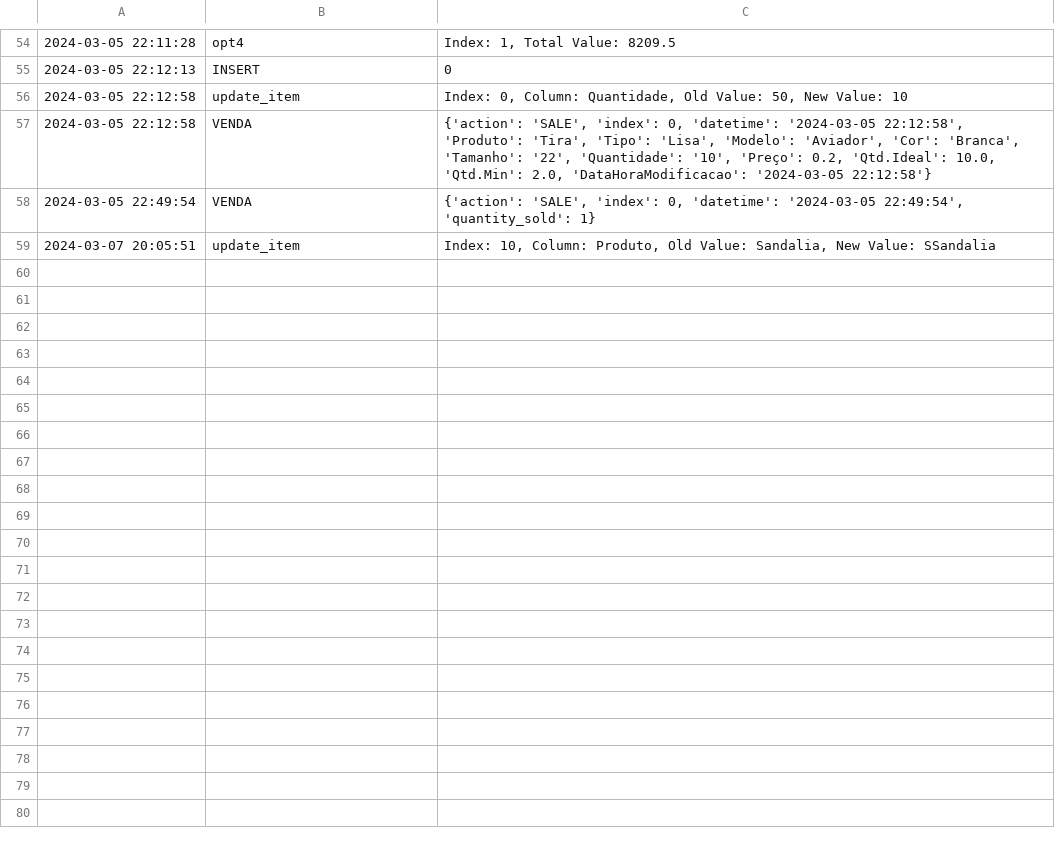
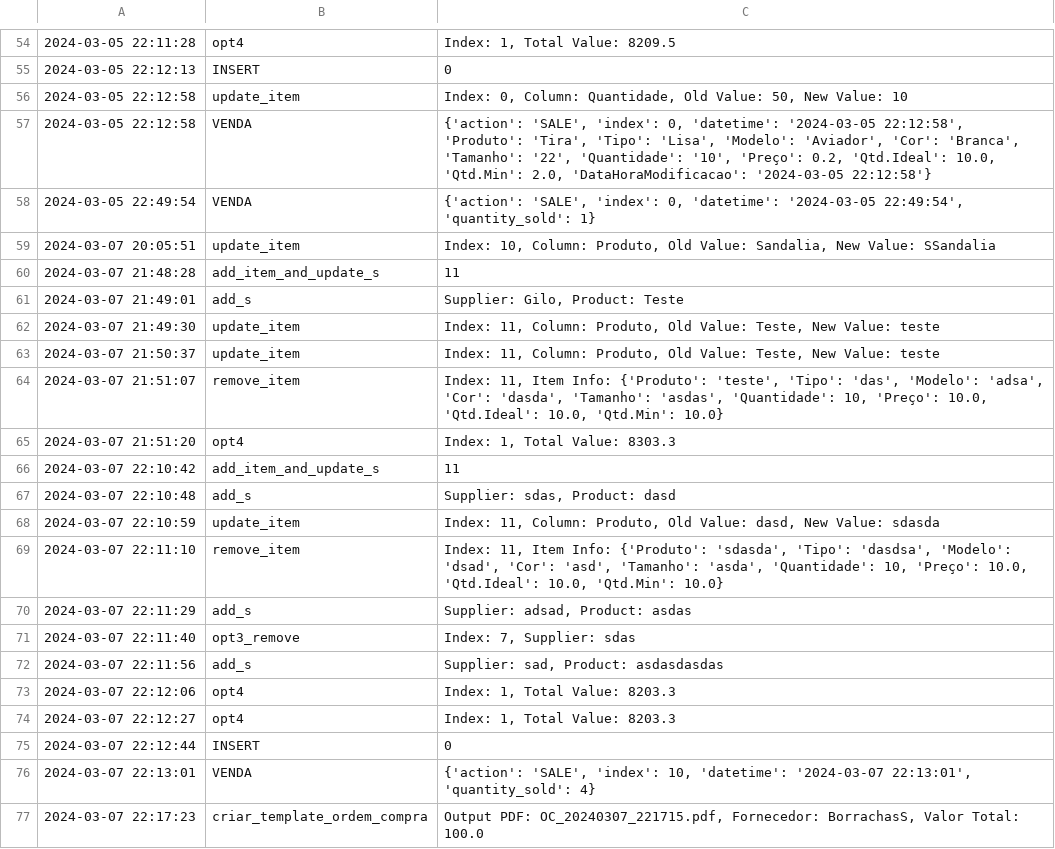
Before and after one commit to AsimovMolediver/Inventory-Management-Software-POO, a CSV file: log.csv, drawn as a sheet; only a part is shown, gaps mark what is left out; the diff names each change by its address in the sheet, - before the commit and + after, or states it on an @@ line.

```diff
--- a/log.csv
+++ b/log.csv
+row 60: 2024-03-07 21:48:28 | add_item_and_update_s | 11
+row 61: 2024-03-07 21:49:01 | add_s | Supplier: Gilo, Product: Teste
+row 62: 2024-03-07 21:49:30 | update_item | Index: 11, Column: Produto, Old Value: Teste, New Value: teste
+row 63: 2024-03-07 21:50:37 | update_item | Index: 11, Column: Produto, Old Value: Teste, New Value: teste
+row 64: 2024-03-07 21:51:07 | remove_item | Index: 11, Item Info: {'Produto': 'teste', 'Tipo': 'das', 'Modelo': 'adsa', 'Cor': 'dasda', 'Tamanho': 'asdas', 'Quantidade': 10, 'Preço': 10.0, 'Qtd.Ideal': 10.0, 'Qtd.Min': 10.0}
+row 65: 2024-03-07 21:51:20 | opt4 | Index: 1, Total Value: 8303.3
+row 66: 2024-03-07 22:10:42 | add_item_and_update_s | 11
+row 67: 2024-03-07 22:10:48 | add_s | Supplier: sdas, Product: dasd
+row 68: 2024-03-07 22:10:59 | update_item | Index: 11, Column: Produto, Old Value: dasd, New Value: sdasda
+row 69: 2024-03-07 22:11:10 | remove_item | Index: 11, Item Info: {'Produto': 'sdasda', 'Tipo': 'dasdsa', 'Modelo': 'dsad', 'Cor': 'asd', 'Tamanho': 'asda', 'Quantidade': 10, 'Preço': 10.0, 'Qtd.Ideal': 10.0, 'Qtd.Min': 10.0}
+row 70: 2024-03-07 22:11:29 | add_s | Supplier: adsad, Product: asdas
+row 71: 2024-03-07 22:11:40 | opt3_remove | Index: 7, Supplier: sdas
+row 72: 2024-03-07 22:11:56 | add_s | Supplier: sad, Product: asdasdasdas
+row 73: 2024-03-07 22:12:06 | opt4 | Index: 1, Total Value: 8203.3
+row 74: 2024-03-07 22:12:27 | opt4 | Index: 1, Total Value: 8203.3
+row 75: 2024-03-07 22:12:44 | INSERT | 0
+row 76: 2024-03-07 22:13:01 | VENDA | {'action': 'SALE', 'index': 10, 'datetime': '2024-03-07 22:13:01', 'quantity_sold': 4}
+row 77: 2024-03-07 22:17:23 | criar_template_ordem_compra | Output PDF: OC_20240307_221715.pdf, Fornecedor: BorrachasS, Valor Total: 100.0
```
Also changed, not shown: History.csv, Products.csv, 2 other files.
